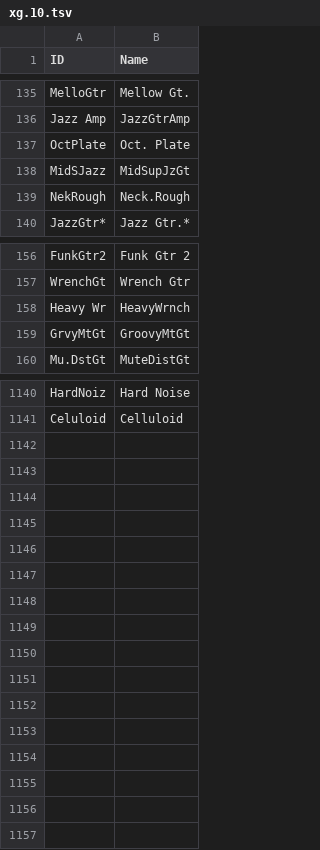
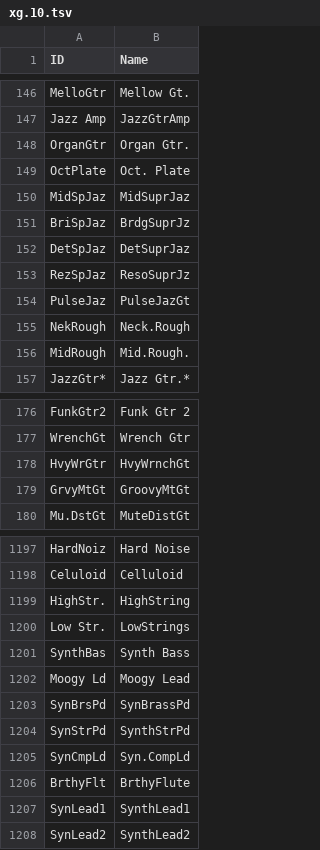
Before and after one commit to ltgcgo/octavia, a TSV file: data/map/xg.10.tsv, drawn as a sheet; only a part is shown, gaps mark what is left out; removed rows and columns are numbered as before the commit, all else as after; the diff covers the shown part only; the diff names each change by its address in the sheet, - before the commit and + after, or states it on an @@ line.

Commit message:
Data update.

```diff
--- a/data/map/xg.10.tsv
+++ b/data/map/xg.10.tsv
+row 148: OrganGtr | Organ Gtr.
-row 138: MidSJazz | MidSupJzGt
+row 150: MidSpJaz | MidSuprJaz
+row 151: BriSpJaz | BrdgSuprJz
+row 152: DetSpJaz | DetSuprJaz
+row 153: RezSpJaz | ResoSuprJz
+row 154: PulseJaz | PulseJazGt
+row 156: MidRough | Mid.Rough.
-row 158: Heavy Wr | HeavyWrnch
+row 178: HvyWrGtr | HvyWrnchGt
+row 1199: HighStr. | HighString
+row 1200: Low Str. | LowStrings
+row 1201: SynthBas | Synth Bass
+row 1202: Moogy Ld | Moogy Lead
+row 1203: SynBrsPd | SynBrassPd
+row 1204: SynStrPd | SynthStrPd
+row 1205: SynCmpLd | Syn.CompLd
+row 1206: BrthyFlt | BrthyFlute
+row 1207: SynLead1 | SynthLead1
+row 1208: SynLead2 | SynthLead2
```
Also changed, not shown: 54 added rows and 3 removed rows elsewhere in this file, data/bank/xg.tsv, data/map/gm.10.tsv, 11 other files.
